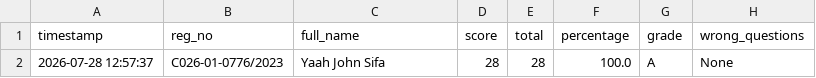
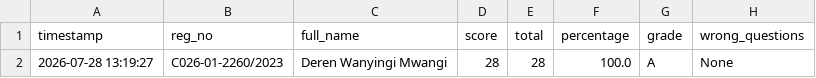
Before and after one commit to sirrom/4th-year-assignments-, a CSV file: lab_results/lab_assessment_results.csv, drawn as a sheet; only a part is shown; the diff names each change by its address in the sheet, - before the commit and + after, or states it on an @@ line.

Commit message:
Result: C026-01-2260/2023 28/28 Grade A

```diff
--- a/lab_results/lab_assessment_results.csv
+++ b/lab_results/lab_assessment_results.csv
-A2 (timestamp): 2026-07-28 12:57:37
+A2 (timestamp): 2026-07-28 13:19:27
-B2 (reg_no): C026-01-0776/2023
+B2 (reg_no): C026-01-2260/2023
-C2 (full_name): Yaah John Sifa
+C2 (full_name): Deren Wanyingi Mwangi
```
